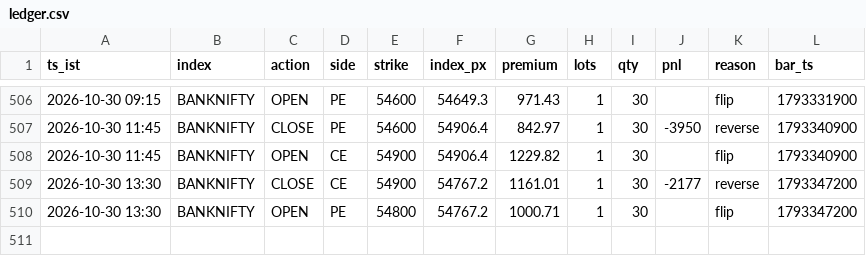
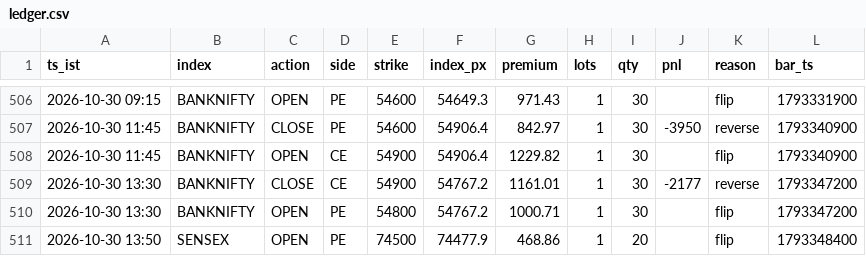
Before and after one commit to AletiAdarsh/sss-paper, a CSV file: data/live/ledger.csv, drawn as a sheet; only a part is shown, gaps mark what is left out.

```diff
--- a/data/live/ledger.csv
+++ b/data/live/ledger.csv
@@ -510 +510,2 @@ ts_ist,index,action,side,strike,index_px,premium,lots,qty,pnl,reason,bar_ts
 2026-10-30 13:30,BANKNIFTY,OPEN,PE,54800,54767.2,1000.71,1,30,,flip,1793347200
+2026-10-30 13:50,SENSEX,OPEN,PE,74500,74477.9,468.86,1,20,,flip,1793348400
```
Also changed, not shown: 1 other file.
